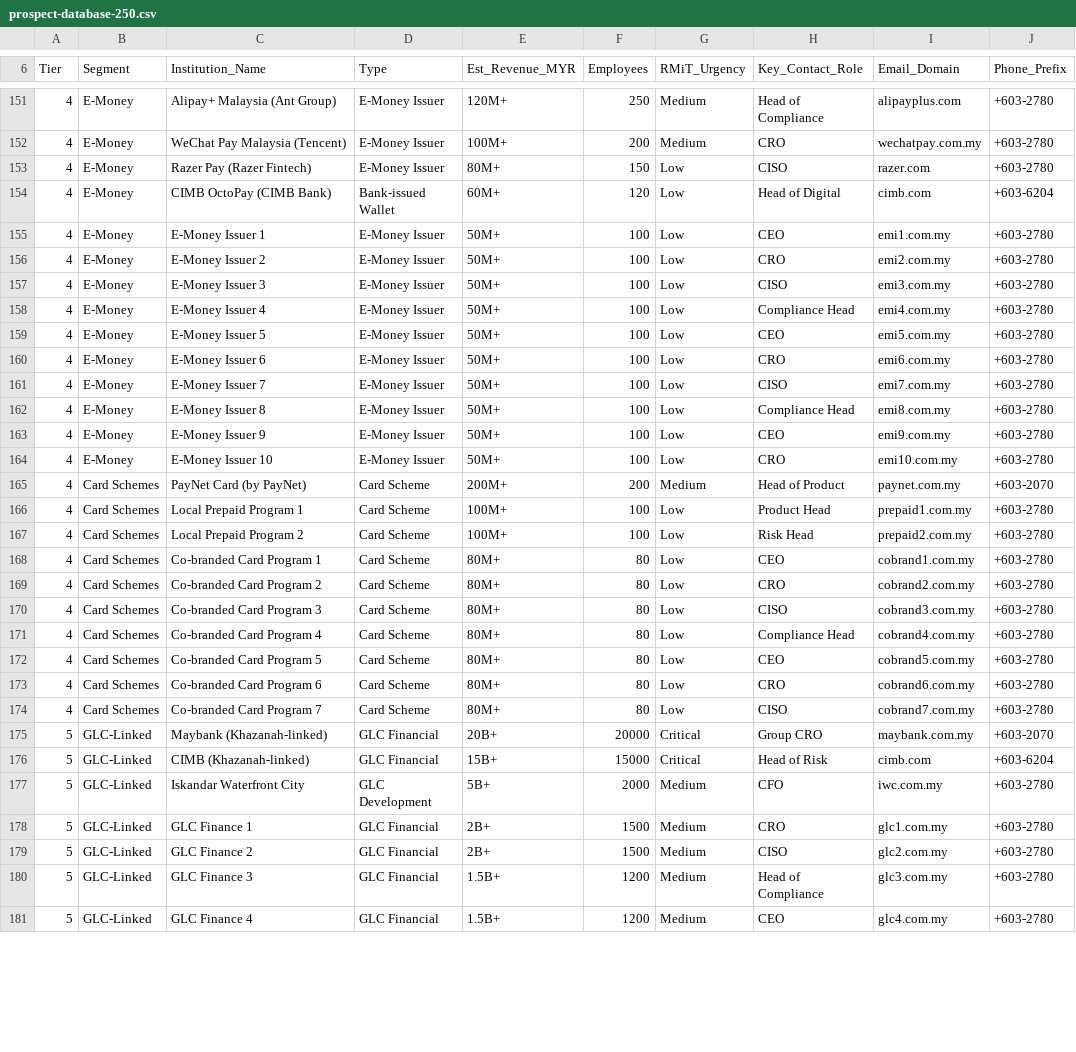
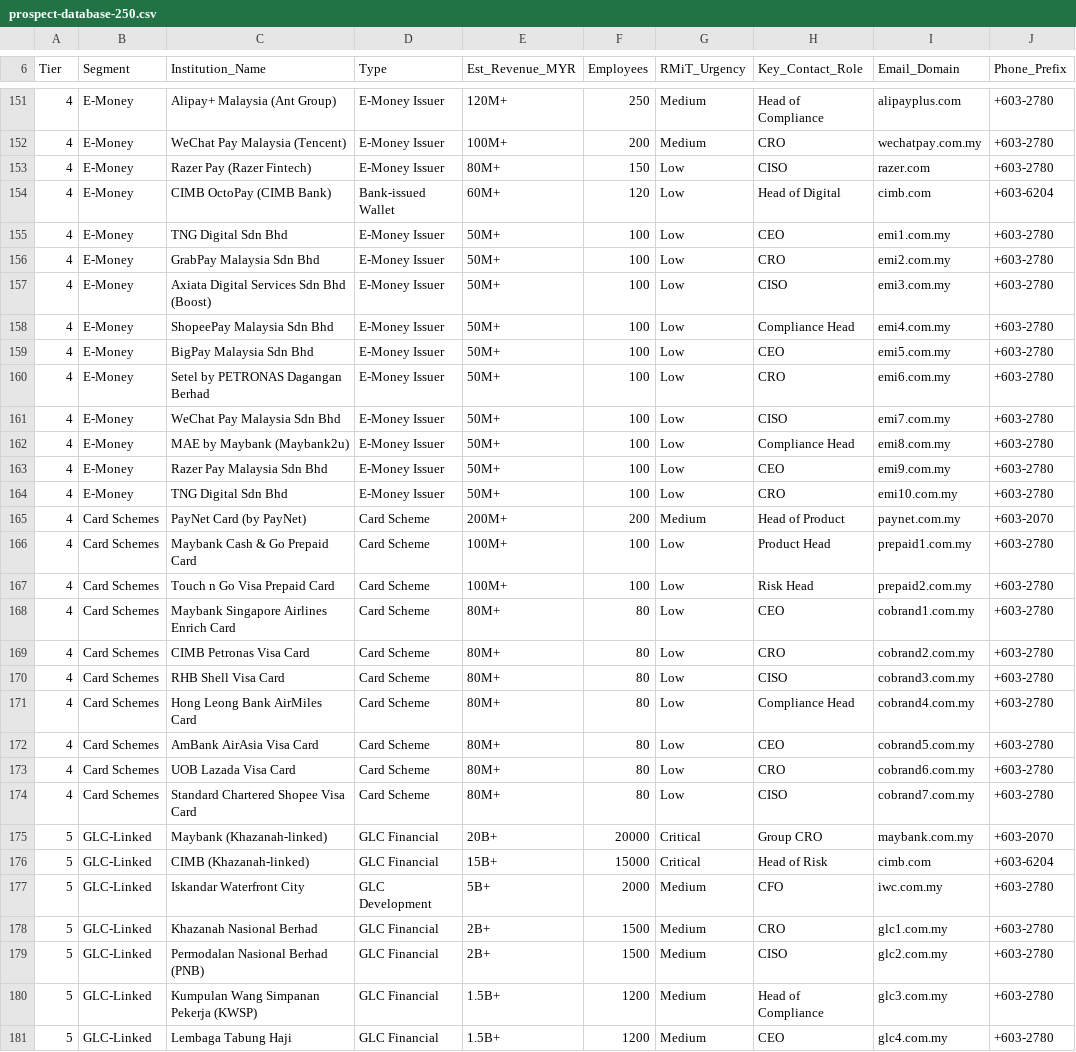
Before and after one commit to ahmadfaurani/Voron-Campaign, a CSV file: prospects/prospect-database-250.csv, drawn as a sheet; only a part is shown, gaps mark what is left out; the diff covers the shown part only; the diff names each change by its address in the sheet, - before the commit and + after, or states it on an @@ line.

```diff
--- a/prospects/prospect-database-250.csv
+++ b/prospects/prospect-database-250.csv
-C155 (Institution_Name): E-Money Issuer 1
+C155 (Institution_Name): TNG Digital Sdn Bhd
-C156 (Institution_Name): E-Money Issuer 2
+C156 (Institution_Name): GrabPay Malaysia Sdn Bhd
-C157 (Institution_Name): E-Money Issuer 3
+C157 (Institution_Name): Axiata Digital Services Sdn Bhd (Boost)
-C158 (Institution_Name): E-Money Issuer 4
+C158 (Institution_Name): ShopeePay Malaysia Sdn Bhd
-C159 (Institution_Name): E-Money Issuer 5
+C159 (Institution_Name): BigPay Malaysia Sdn Bhd
-C160 (Institution_Name): E-Money Issuer 6
+C160 (Institution_Name): Setel by PETRONAS Dagangan Berhad
-C161 (Institution_Name): E-Money Issuer 7
+C161 (Institution_Name): WeChat Pay Malaysia Sdn Bhd
-C162 (Institution_Name): E-Money Issuer 8
+C162 (Institution_Name): MAE by Maybank (Maybank2u)
-C163 (Institution_Name): E-Money Issuer 9
+C163 (Institution_Name): Razer Pay Malaysia Sdn Bhd
-C164 (Institution_Name): E-Money Issuer 10
+C164 (Institution_Name): TNG Digital Sdn Bhd
-C166 (Institution_Name): Local Prepaid Program 1
+C166 (Institution_Name): Maybank Cash & Go Prepaid Card
-C167 (Institution_Name): Local Prepaid Program 2
+C167 (Institution_Name): Touch n Go Visa Prepaid Card
-C168 (Institution_Name): Co-branded Card Program 1
+C168 (Institution_Name): Maybank Singapore Airlines Enrich Card
-C169 (Institution_Name): Co-branded Card Program 2
+C169 (Institution_Name): CIMB Petronas Visa Card
-C170 (Institution_Name): Co-branded Card Program 3
+C170 (Institution_Name): RHB Shell Visa Card
-C171 (Institution_Name): Co-branded Card Program 4
+C171 (Institution_Name): Hong Leong Bank AirMiles Card
-C172 (Institution_Name): Co-branded Card Program 5
+C172 (Institution_Name): AmBank AirAsia Visa Card
-C173 (Institution_Name): Co-branded Card Program 6
+C173 (Institution_Name): UOB Lazada Visa Card
-C174 (Institution_Name): Co-branded Card Program 7
+C174 (Institution_Name): Standard Chartered Shopee Visa Card
-C178 (Institution_Name): GLC Finance 1
+C178 (Institution_Name): Khazanah Nasional Berhad
-C179 (Institution_Name): GLC Finance 2
+C179 (Institution_Name): Permodalan Nasional Berhad (PNB)
-C180 (Institution_Name): GLC Finance 3
+C180 (Institution_Name): Kumpulan Wang Simpanan Pekerja (KWSP)
-C181 (Institution_Name): GLC Finance 4
+C181 (Institution_Name): Lembaga Tabung Haji
```
Also changed, not shown: 37 edited cells elsewhere in this file.
